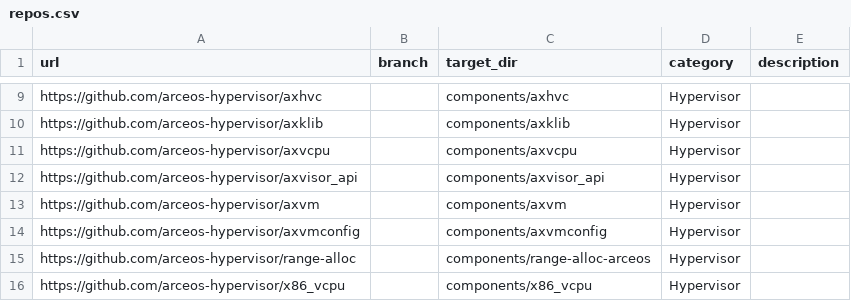
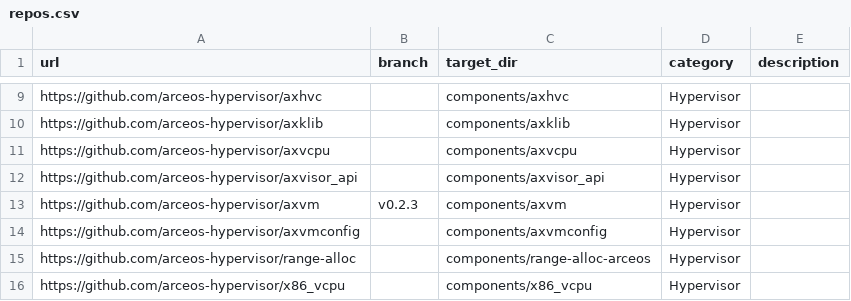
Before and after one commit to arceos-hypervisor/tgoskits, a CSV file: scripts/repo/repos.csv, drawn as a sheet; only a part is shown, gaps mark what is left out.

Commit message:
fix: 更新 Cargo.toml 和 repos.csv，修复版本号和依赖项

```diff
--- a/scripts/repo/repos.csv
+++ b/scripts/repo/repos.csv
@@ -12,3 +12,3 @@ https://github.com/arceos-hypervisor/axvcpu,,components/axvcpu,Hypervisor,
 https://github.com/arceos-hypervisor/axvisor_api,,components/axvisor_api,Hypervisor,
-https://github.com/arceos-hypervisor/axvm,,components/axvm,Hypervisor,
+https://github.com/arceos-hypervisor/axvm,v0.2.3,components/axvm,Hypervisor,
 https://github.com/arceos-hypervisor/axvmconfig,,components/axvmconfig,Hypervisor,
```
Also changed, not shown: 1 other file.
